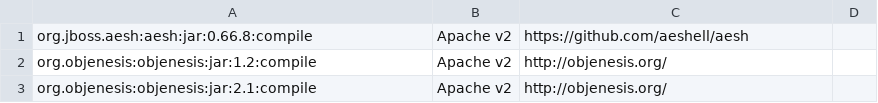
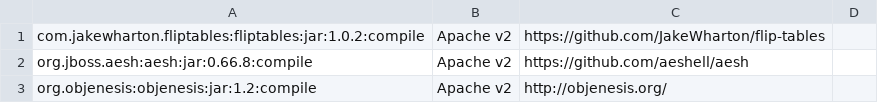
Before and after one commit to apache/metron, a CSV file: dependencies_with_url.csv, drawn as a sheet; only a part is shown; the shorter side is filled out with more unchanged rows.

Commit message:
Updating dependencies to include fliptables.

```diff
--- a/dependencies_with_url.csv
+++ b/dependencies_with_url.csv
@@ -1 +1,2 @@
+com.jakewharton.fliptables:fliptables:jar:1.0.2:compile,Apache v2,https://github.com/JakeWharton/flip-tables
 org.jboss.aesh:aesh:jar:0.66.8:compile,Apache v2,https://github.com/aeshell/aesh
```
